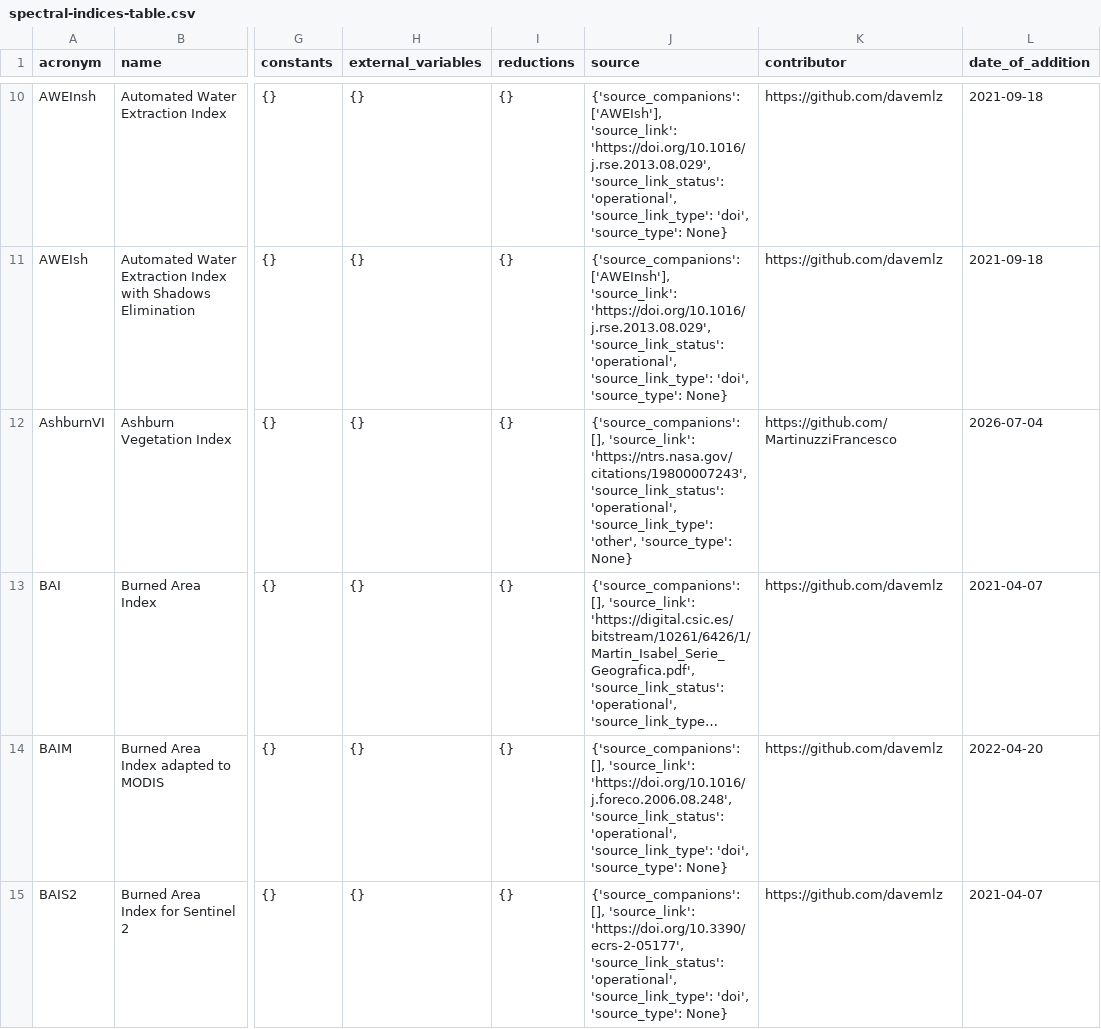
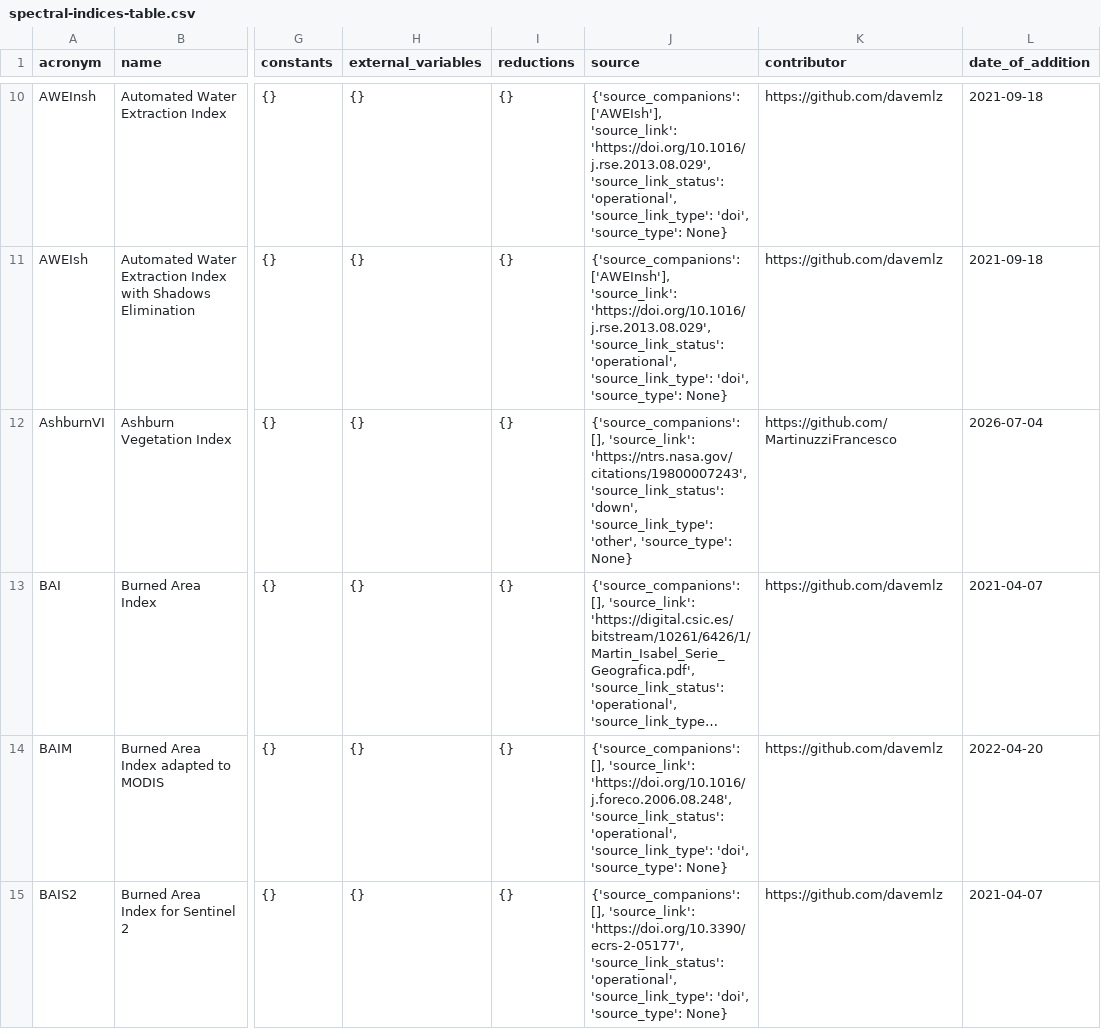
Before and after one commit to awesome-spectral-indices/awesome-spectral-indices, a CSV file: output/v1/spectral-indices-table.csv, drawn as a sheet; only a part is shown, gaps mark what is left out; long unchanged cells end in …; the diff names each change by its address in the sheet, - before the commit and + after, or states it on an @@ line.

```diff
--- a/output/v1/spectral-indices-table.csv
+++ b/output/v1/spectral-indices-table.csv
-J12 (source): …'https://ntrs.nasa.gov/citations/19800007243', 'source_link_status': 'operational', 'source_link_type': 'other',…
+J12 (source): …'https://ntrs.nasa.gov/citations/19800007243', 'source_link_status': 'down', 'source_link_type': 'other',…
```
Also changed, not shown: 1 other file.
